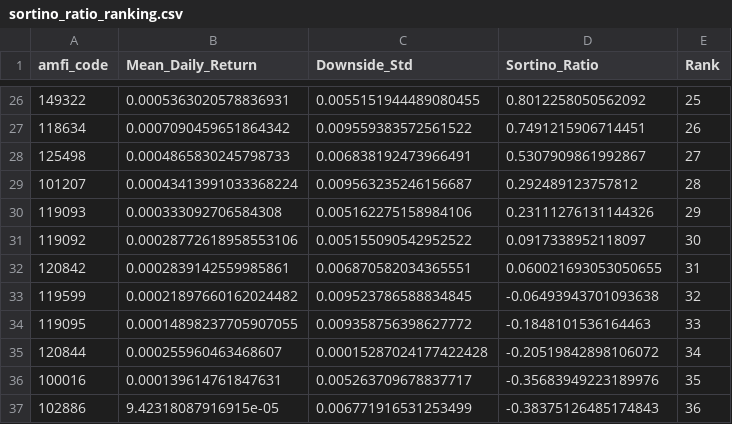
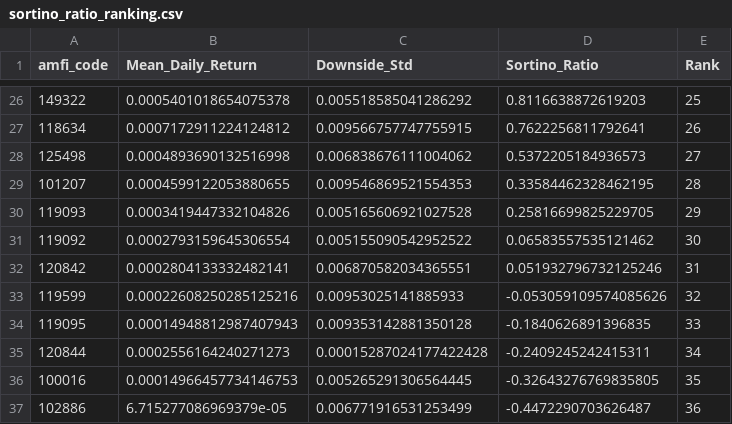
Before and after one commit to raj-ankur62/Mutual-Fund-Analytics, a CSV file: data/processed/sortino_ratio_ranking.csv, drawn as a sheet; only a part is shown, gaps mark what is left out; the diff covers the shown part only.

```diff
--- a/data/processed/sortino_ratio_ranking.csv
+++ b/data/processed/sortino_ratio_ranking.csv
@@ -26,12 +26,12 @@ amfi_code,Mean_Daily_Return,Downside_Std,Sortino_Ratio,Rank
-149322,0.0005363020578836931,0.0055151944489080455,0.8012258050562092,25
-118634,0.0007090459651864342,0.009559383572561522,0.7491215906714451,26
-125498,0.0004865830245798733,0.006838192473966491,0.5307909861992867,27
-101207,0.00043413991033368224,0.009563235246156687,0.292489123757812,28
-119093,0.000333092706584308,0.005162275158984106,0.23111276131144326,29
-119092,0.00028772618958553106,0.005155090542952522,0.0917338952118097,30
-120842,0.0002839142559985861,0.006870582034365551,0.060021693053050655,31
-119599,0.00021897660162024482,0.009523786588834845,-0.06493943701093638,32
-119095,0.00014898237705907055,0.009358756398627772,-0.1848101536164463,33
-120844,0.000255960463468607,0.00015287024177422428,-0.20519842898106072,34
-100016,0.000139614761847631,0.005263709678837717,-0.35683949223189976,35
-102886,9.42318087916915e-05,0.006771916531253499,-0.38375126485174843,36
+149322,0.0005401018654075378,0.005518585041286292,0.8116638872619203,25
+118634,0.0007172911224124812,0.009566757747755915,0.7622256811792641,26
+125498,0.0004893690132516998,0.006838676111004062,0.5372205184936573,27
+101207,0.0004599122053880655,0.009546869521554353,0.33584462328462195,28
+119093,0.0003419447332104826,0.005165606921027528,0.25816699825229705,29
+119092,0.0002793159645306554,0.005155090542952522,0.06583557535121462,30
+120842,0.0002804133332482141,0.006870582034365551,0.051932796732125246,31
+119599,0.00022608250285125216,0.00953025141885933,-0.053059109574085626,32
+119095,0.00014948812987407943,0.009353142881350128,-0.1840626891396835,33
+120844,0.0002556164240271273,0.00015287024177422428,-0.2409245242415311,34
+100016,0.00014966457734146753,0.005265291306564445,-0.32643276769835805,35
+102886,6.715277086969379e-05,0.006771916531253499,-0.4472290703626487,36
```
Also changed, not shown: 4 added rows, 4 removed rows and 62 edited cells elsewhere in this file, data/processed/alpha_beta.csv, data/processed/fund_scorecard.csv, 13 other files.
